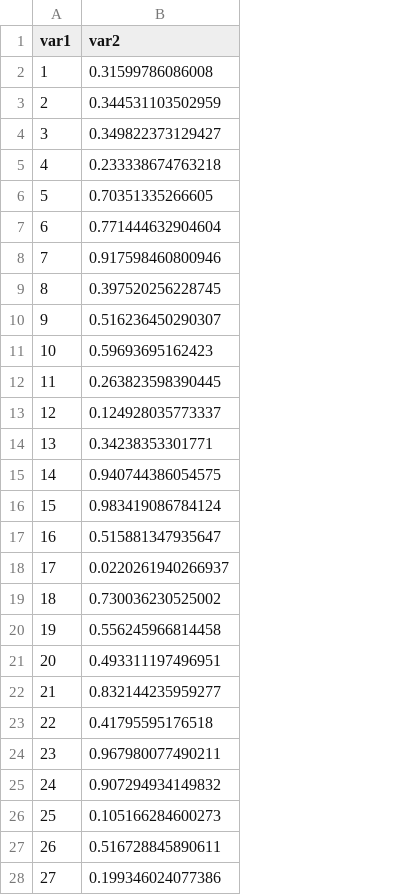
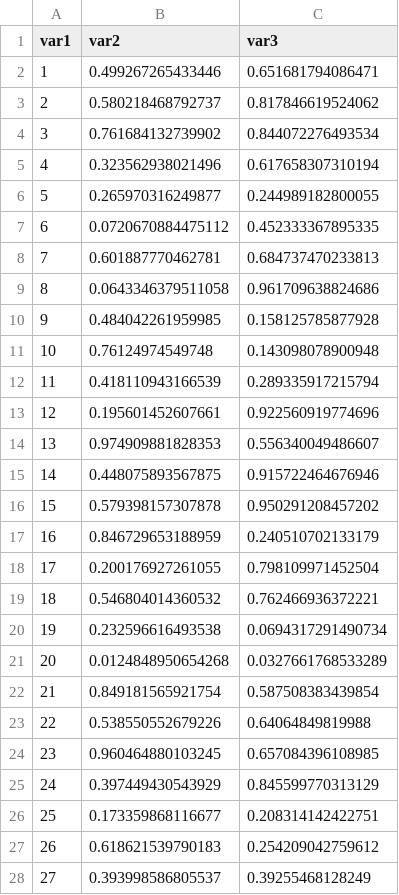
Before and after one commit to ramarty/sandbox, a CSV file: data/data.csv, drawn as a sheet; only a part is shown; the diff covers the shown part only; the diff names each change by its address in the sheet, - before the commit and + after, or states it on an @@ line.

Commit message:
data update

```diff
--- a/data/data.csv
+++ b/data/data.csv
+column C (var3), rows 2-28: 0.651681794086471 | 0.817846619524062 | 0.844072276493534 | 0.617658307310194 | 0.244989182800055 | 0.452333367895335 | 0.684737470233813 | 0.961709638824686 | 0.158125785877928 | 0.143098078900948 | 0.289335917215794 | 0.922560919774696 | 0.556340049486607 | 0.915722464676946 | 0.950291208457202 | 0.240510702133179 | 0.798109971452504 | 0.762466936372221 | 0.0694317291490734 | 0.0327661768533289 | 0.587508383439854 | 0.64064849819988 | 0.657084396108985 | 0.845599770313129 | 0.208314142422751 | 0.254209042759612 | 0.39255468128249
-B2 (var2): 0.31599786086008
+B2 (var2): 0.499267265433446
-B3 (var2): 0.344531103502959
+B3 (var2): 0.580218468792737
-B4 (var2): 0.349822373129427
+B4 (var2): 0.761684132739902
-B5 (var2): 0.233338674763218
+B5 (var2): 0.323562938021496
-B6 (var2): 0.70351335266605
+B6 (var2): 0.265970316249877
-B7 (var2): 0.771444632904604
+B7 (var2): 0.0720670884475112
-B8 (var2): 0.917598460800946
+B8 (var2): 0.601887770462781
-B9 (var2): 0.397520256228745
+B9 (var2): 0.0643346379511058
-B10 (var2): 0.516236450290307
+B10 (var2): 0.484042261959985
-B11 (var2): 0.59693695162423
+B11 (var2): 0.76124974549748
-B12 (var2): 0.263823598390445
+B12 (var2): 0.418110943166539
-B13 (var2): 0.124928035773337
+B13 (var2): 0.195601452607661
-B14 (var2): 0.34238353301771
+B14 (var2): 0.974909881828353
-B15 (var2): 0.940744386054575
+B15 (var2): 0.448075893567875
-B16 (var2): 0.983419086784124
+B16 (var2): 0.579398157307878
-B17 (var2): 0.515881347935647
+B17 (var2): 0.846729653188959
-B18 (var2): 0.0220261940266937
+B18 (var2): 0.200176927261055
-B19 (var2): 0.730036230525002
+B19 (var2): 0.546804014360532
-B20 (var2): 0.556245966814458
+B20 (var2): 0.232596616493538
-B21 (var2): 0.493311197496951
+B21 (var2): 0.0124848950654268
-B22 (var2): 0.832144235959277
+B22 (var2): 0.849181565921754
-B23 (var2): 0.41795595176518
+B23 (var2): 0.538550552679226
-B24 (var2): 0.967980077490211
+B24 (var2): 0.960464880103245
-B25 (var2): 0.907294934149832
+B25 (var2): 0.397449430543929
-B26 (var2): 0.105166284600273
+B26 (var2): 0.173359868116677
-B27 (var2): 0.516728845890611
+B27 (var2): 0.618621539790183
-B28 (var2): 0.199346024077386
+B28 (var2): 0.393998586805537
```
Also changed, not shown: 73 edited cells elsewhere in this file, 2 other files.
